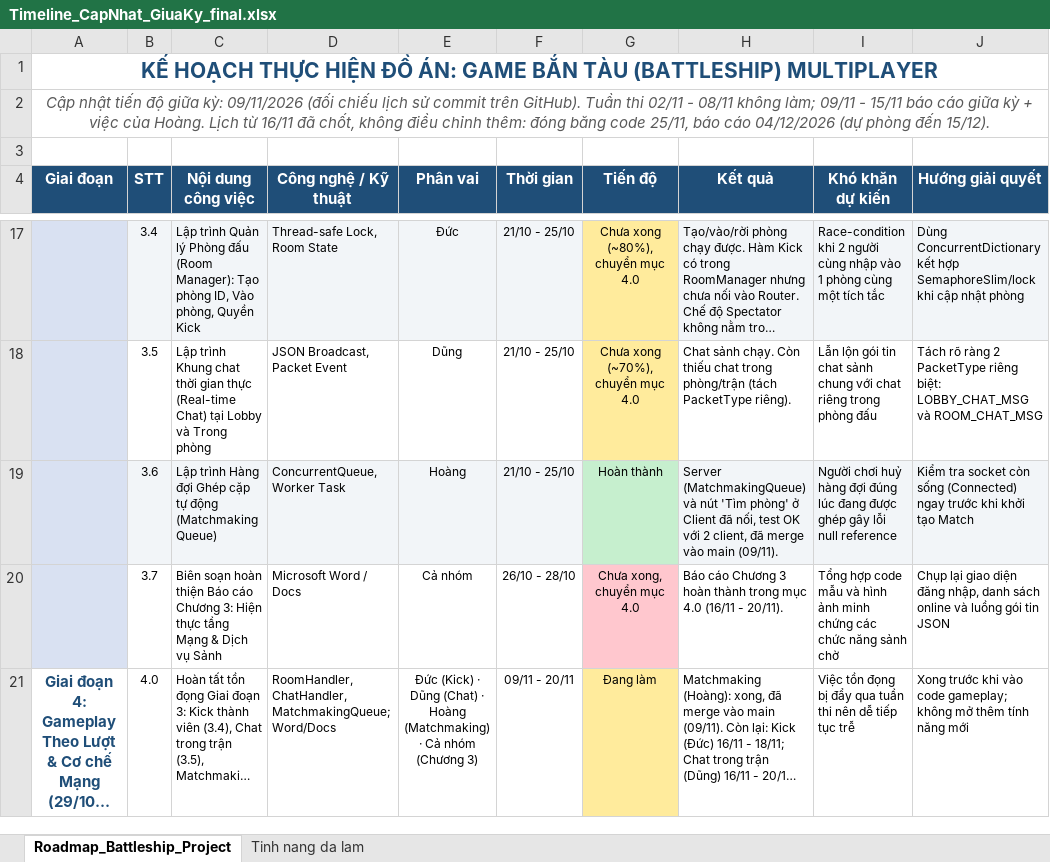
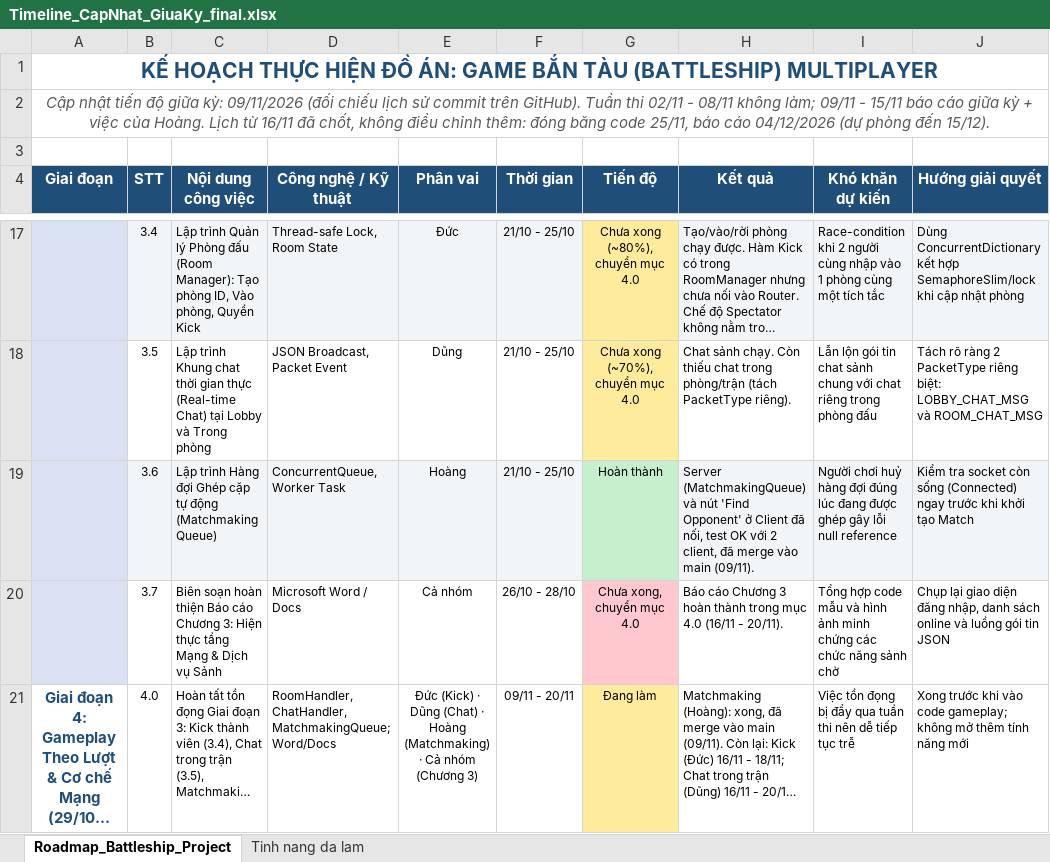
Before and after one commit to h2okisme57/NT106_Proj, an Excel workbook: docs/Timeline_CapNhat_GiuaKy_final.xlsx, sheet Roadmap_Battleship_Project, drawn as a sheet; only a part is shown, gaps mark what is left out; long unchanged cells end in …; values as stored, in another font and other column widths than the file's, no borders; the diff names each change by its address in the sheet, - before the commit and + after, or states it on an @@ line.

Commit message:
Docs: bo sung slide giai thuat, hien trang, DFD, vai tro, demo, tai lieu tham khao; viet lai README (cach khoi dong, so do)

```diff
--- a/docs/Timeline_CapNhat_GiuaKy_final.xlsx (sheet Roadmap_Battleship_Project)
+++ b/docs/Timeline_CapNhat_GiuaKy_final.xlsx (sheet Roadmap_Battleship_Project)
-H19 (Kết quả): …và nút 'Tìm phòng' ở Client…
+H19 (Kết quả): …và nút 'Find Opponent' ở Client…
```
Also changed, not shown: 9 other files.
